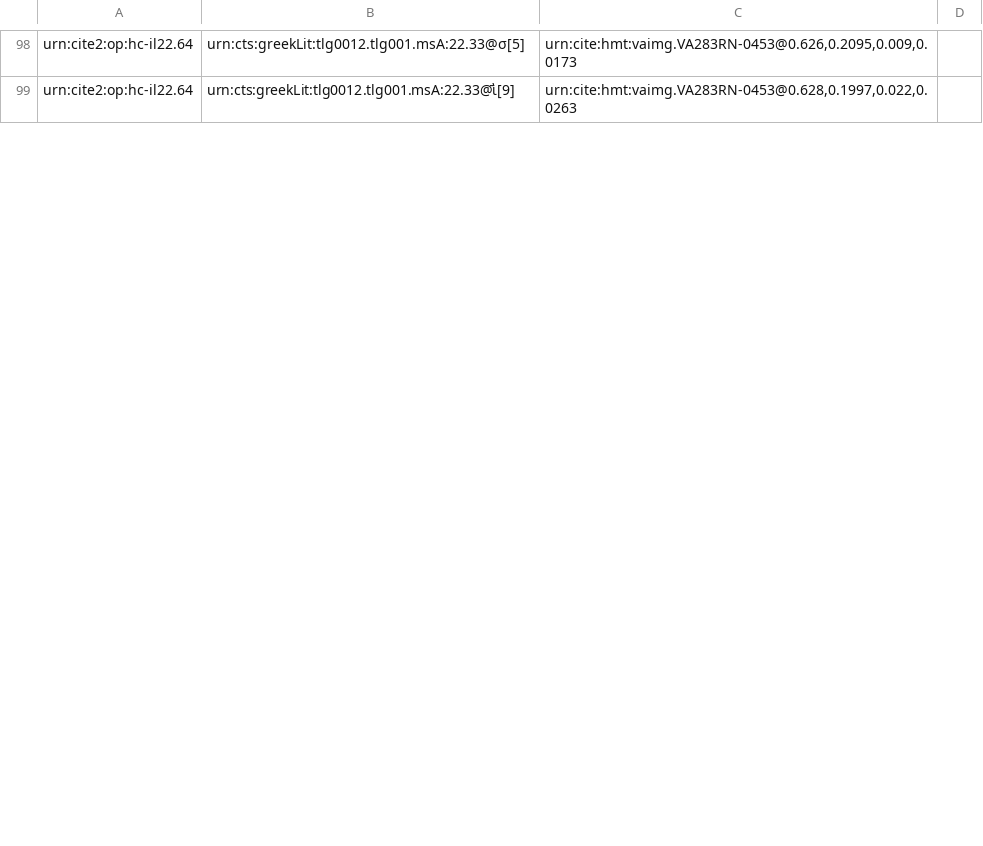
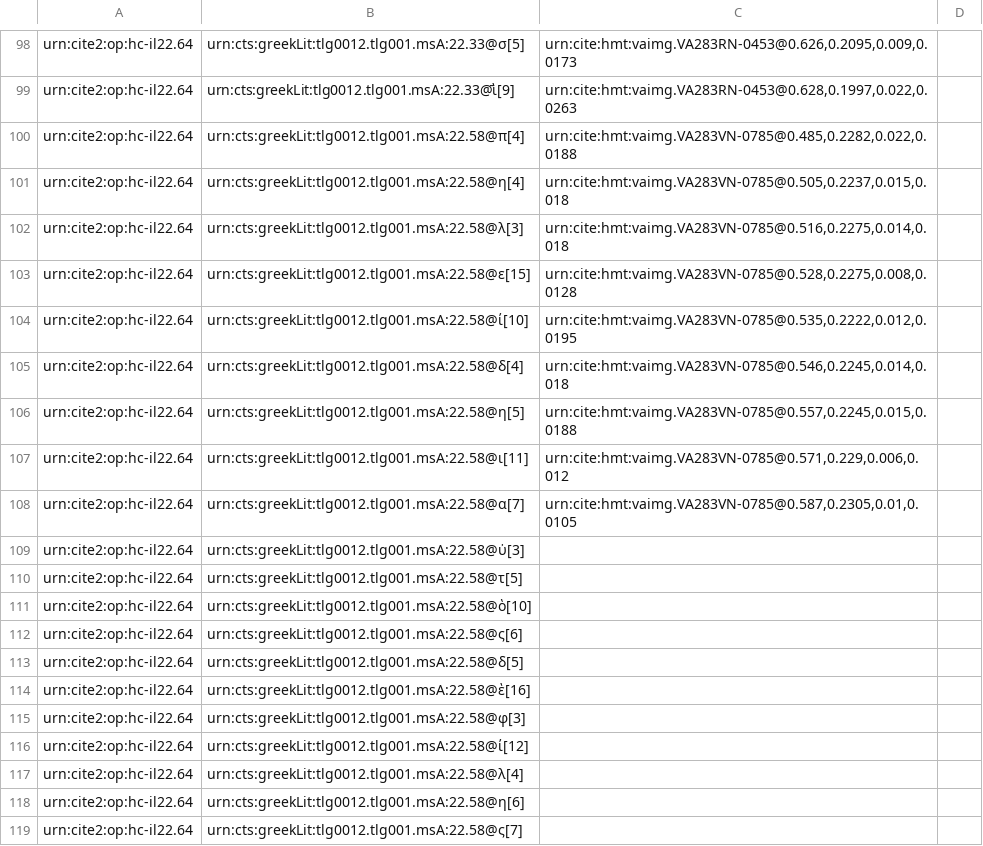
Before and after one commit to hmteditors/closed-hmt-22, a CSV file: collections/paleography22-lines.csv, drawn as a sheet; only a part is shown, gaps mark what is left out; the diff covers the shown part only; the diff names each change by its address in the sheet, - before the commit and + after, or states it on an @@ line.

Commit message:
Create paleography22-lines.csv

```diff
--- a/collections/paleography22-lines.csv
+++ b/collections/paleography22-lines.csv
+row 100: urn:cite2:op:hc-il22.64 | urn:cts:greekLit:tlg0012.tlg001.msA:22.58@π[4] | urn:cite:hmt:vaimg.VA283VN-0785@0.485,0.2282,0.022,0.0188
+row 101: urn:cite2:op:hc-il22.64 | urn:cts:greekLit:tlg0012.tlg001.msA:22.58@η[4] | urn:cite:hmt:vaimg.VA283VN-0785@0.505,0.2237,0.015,0.018
+row 102: urn:cite2:op:hc-il22.64 | urn:cts:greekLit:tlg0012.tlg001.msA:22.58@λ[3] | urn:cite:hmt:vaimg.VA283VN-0785@0.516,0.2275,0.014,0.018
+row 103: urn:cite2:op:hc-il22.64 | urn:cts:greekLit:tlg0012.tlg001.msA:22.58@ε[15] | urn:cite:hmt:vaimg.VA283VN-0785@0.528,0.2275,0.008,0.0128
+row 104: urn:cite2:op:hc-il22.64 | urn:cts:greekLit:tlg0012.tlg001.msA:22.58@ί[10] | urn:cite:hmt:vaimg.VA283VN-0785@0.535,0.2222,0.012,0.0195
+row 105: urn:cite2:op:hc-il22.64 | urn:cts:greekLit:tlg0012.tlg001.msA:22.58@δ[4] | urn:cite:hmt:vaimg.VA283VN-0785@0.546,0.2245,0.014,0.018
+row 106: urn:cite2:op:hc-il22.64 | urn:cts:greekLit:tlg0012.tlg001.msA:22.58@η[5] | urn:cite:hmt:vaimg.VA283VN-0785@0.557,0.2245,0.015,0.0188
+row 107: urn:cite2:op:hc-il22.64 | urn:cts:greekLit:tlg0012.tlg001.msA:22.58@ι[11] | urn:cite:hmt:vaimg.VA283VN-0785@0.571,0.229,0.006,0.012
+row 108: urn:cite2:op:hc-il22.64 | urn:cts:greekLit:tlg0012.tlg001.msA:22.58@α[7] | urn:cite:hmt:vaimg.VA283VN-0785@0.587,0.2305,0.01,0.0105
+row 109: urn:cite2:op:hc-il22.64 | urn:cts:greekLit:tlg0012.tlg001.msA:22.58@ὐ[3]
+row 110: urn:cite2:op:hc-il22.64 | urn:cts:greekLit:tlg0012.tlg001.msA:22.58@τ[5]
+row 111: urn:cite2:op:hc-il22.64 | urn:cts:greekLit:tlg0012.tlg001.msA:22.58@ὸ[10]
+row 112: urn:cite2:op:hc-il22.64 | urn:cts:greekLit:tlg0012.tlg001.msA:22.58@ς[6]
+row 113: urn:cite2:op:hc-il22.64 | urn:cts:greekLit:tlg0012.tlg001.msA:22.58@δ[5]
+row 114: urn:cite2:op:hc-il22.64 | urn:cts:greekLit:tlg0012.tlg001.msA:22.58@ὲ[16]
+row 115: urn:cite2:op:hc-il22.64 | urn:cts:greekLit:tlg0012.tlg001.msA:22.58@φ[3]
+row 116: urn:cite2:op:hc-il22.64 | urn:cts:greekLit:tlg0012.tlg001.msA:22.58@ί[12]
+row 117: urn:cite2:op:hc-il22.64 | urn:cts:greekLit:tlg0012.tlg001.msA:22.58@λ[4]
+row 118: urn:cite2:op:hc-il22.64 | urn:cts:greekLit:tlg0012.tlg001.msA:22.58@η[6]
+row 119: urn:cite2:op:hc-il22.64 | urn:cts:greekLit:tlg0012.tlg001.msA:22.58@ς[7]
```
Also changed, not shown: 14 added rows and 1 edited cell elsewhere in this file.
